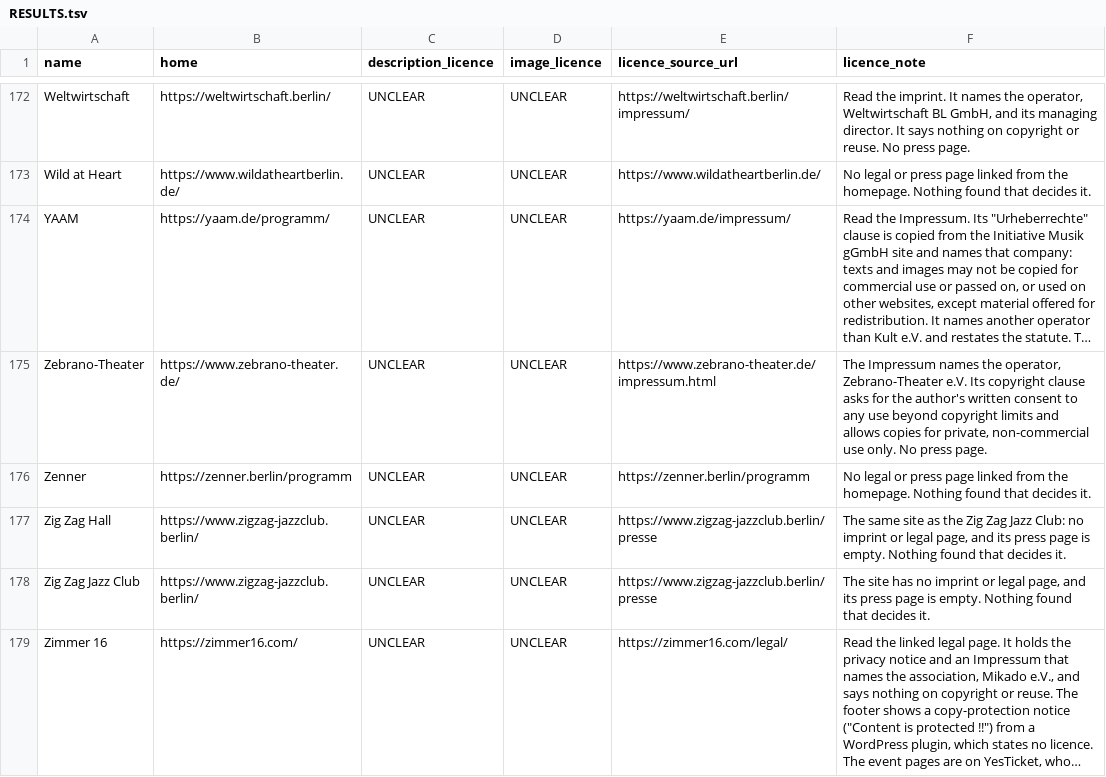
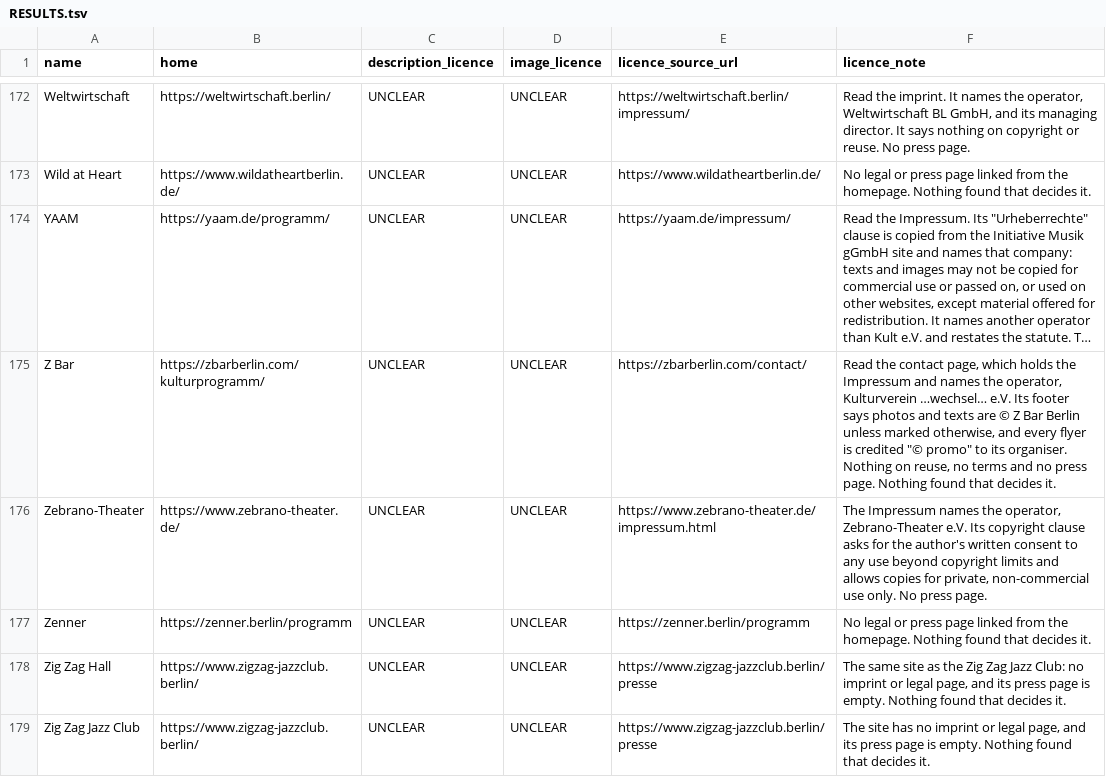
Before and after one commit to enorm-labs/event-junkie, a TSV file: docs/licence-review/RESULTS.tsv, drawn as a sheet; only a part is shown, gaps mark what is left out; the shorter side is filled out with more unchanged rows; long unchanged cells end in …; the diff names each change by its address in the sheet, - before the commit and + after, or states it on an @@ line.

```diff
--- a/docs/licence-review/RESULTS.tsv
+++ b/docs/licence-review/RESULTS.tsv
+row 175: Z Bar | https://zbarberlin.com/kulturprogramm/ | UNCLEAR | UNCLEAR | https://zbarberlin.com/contact/ | Read the contact page, which holds the Impressum and names the operator, Kulturverein …wechsel… e.V. Its footer says photos and texts are © Z Bar Berlin unless marked otherwise, and every flyer is credited "© promo" to its organiser. Nothing on reuse, no terms and no press page. Nothing found that decides it.
```
Also changed, not shown: 11 other files.
